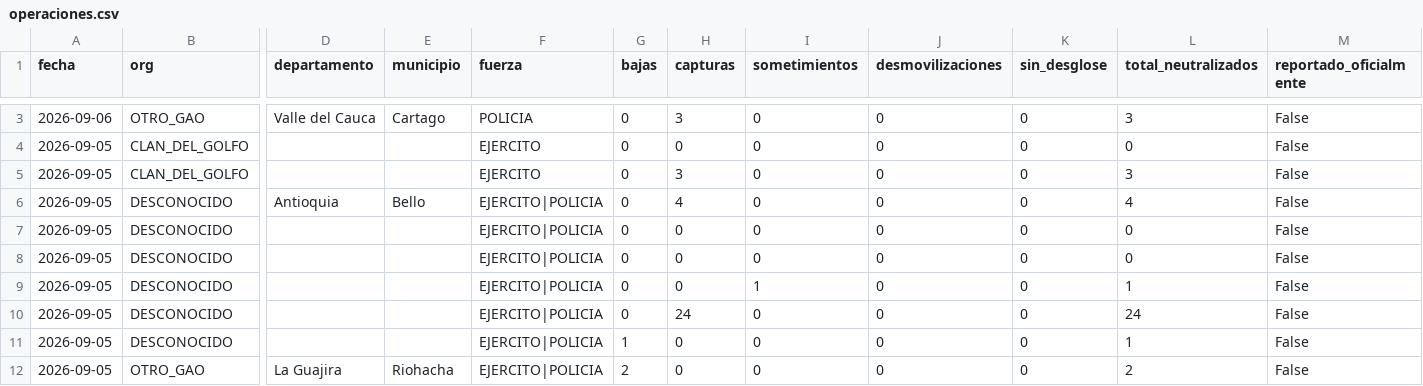
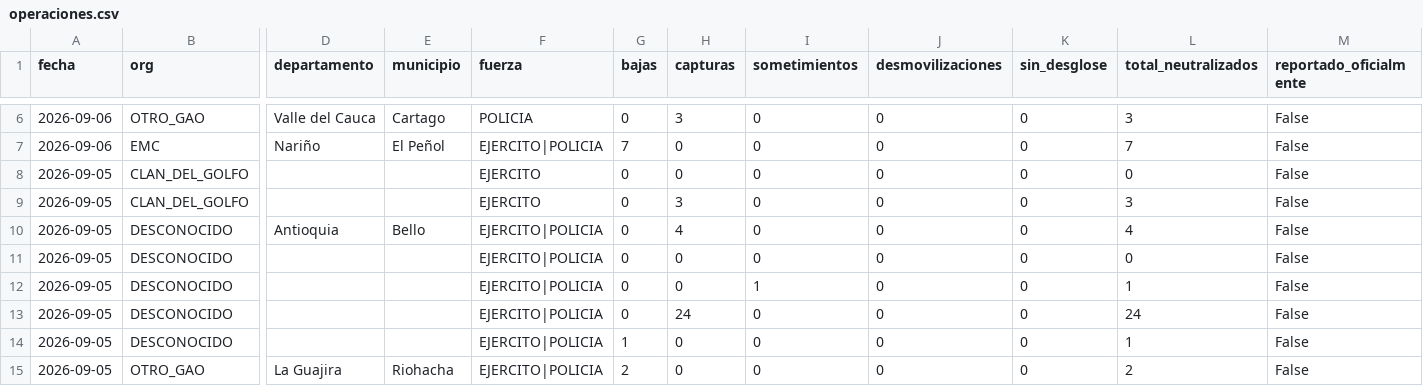
Before and after one commit to partecolombia/partecolombia-datos, a CSV file: data/operaciones.csv, drawn as a sheet; only a part is shown, gaps mark what is left out; removed rows and columns are numbered as before the commit, all else as after; rows hold the shown columns only; the diff covers the shown part only; the diff names each change by its address in the sheet, - before the commit and + after, or states it on an @@ line.

```diff
--- a/data/operaciones.csv
+++ b/data/operaciones.csv
+row 7: 2026-09-06 | EMC | Nariño | El Peñol | EJERCITO|POLICIA | 7 | 0 | 0 | 0 | 0 | 7 | False
-row 7: 2026-09-05 | DESCONOCIDO |  |  | EJERCITO|POLICIA | 0 | 0 | 0 | 0 | 0 | 0 | False
```
Also changed, not shown: 8 added rows, 2 removed rows and 12 edited cells elsewhere in this file, data/serie_diaria.csv, 5 other files.
